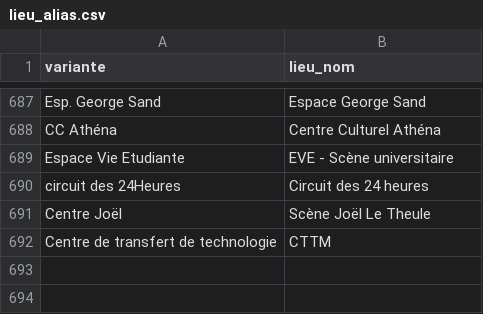
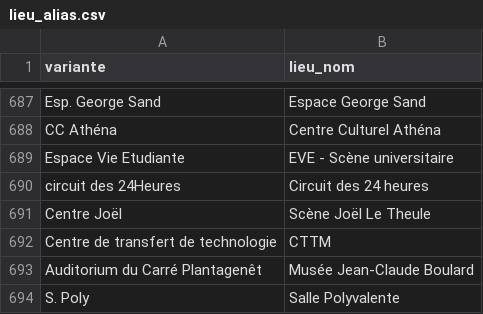
Before and after one commit to lebidul/biduleur, a CSV file: indexer/corpus/lieu_alias.csv, drawn as a sheet; only a part is shown, gaps mark what is left out.

```diff
--- a/indexer/corpus/lieu_alias.csv
+++ b/indexer/corpus/lieu_alias.csv
@@ -692 +692,3 @@ Centre Joël,Scène Joël Le Theule
 Centre de transfert de technologie,CTTM
+Auditorium du Carré Plantagenêt,Musée Jean-Claude Boulard
+S. Poly,Salle Polyvalente
```
Also changed, not shown: indexer/corpus/lieu.csv, indexer/corpus/ville.csv, 6 other files.
